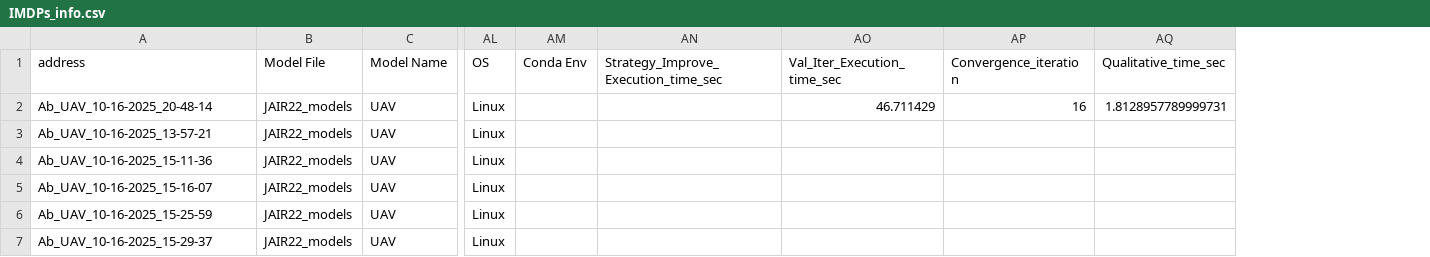
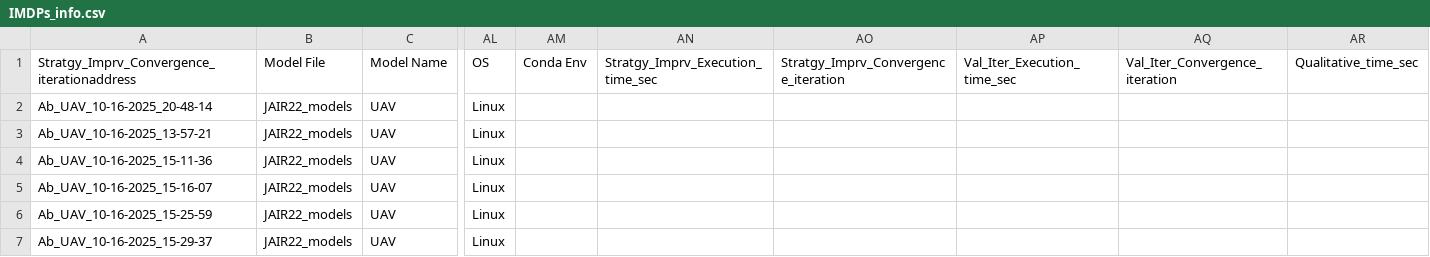
Before and after one commit to Sarv-Bahmani/IMDPomega, a CSV file: gen_imdp_info/IMDPs_info.csv, drawn as a sheet; only a part is shown, gaps mark what is left out; removed rows and columns are numbered as before the commit, all else as after; the diff names each change by its address in the sheet, - before the commit and + after, or states it on an @@ line.

Commit message:
new columns for recording SI results

```diff
--- a/gen_imdp_info/IMDPs_info.csv
+++ b/gen_imdp_info/IMDPs_info.csv
-column AN, row 1: Strategy_Improve_Execution_time_sec
+column AN (Stratgy_Imprv_Execution_time_sec), empty
+column AO, row 1: Stratgy_Imprv_Convergence_iteration
-column AP (Convergence_iteration), row 2: 16
+column AQ (Val_Iter_Convergence_iteration), empty
-A1: address
+A1: Stratgy_Imprv_Convergence_iterationaddress
-AP2 (Val_Iter_Execution_time_sec): 46.711429
+AP2 (Val_Iter_Execution_time_sec): (empty)
-AR2 (Qualitative_time_sec): 1.8128957789999731
+AR2 (Qualitative_time_sec): (empty)
```
